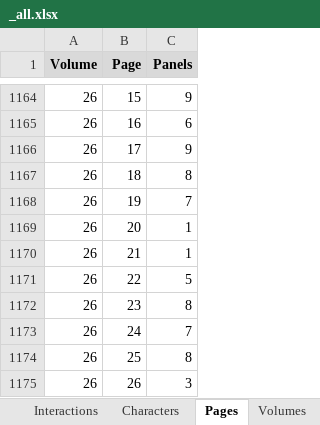
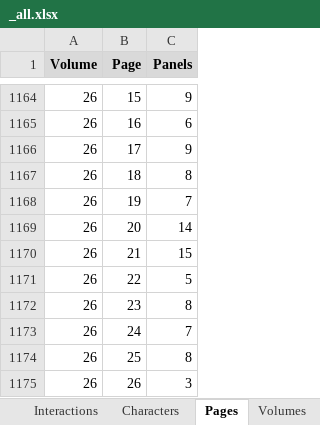
Before and after one commit to CompNet/NaNet, an Excel workbook: data/Thorgal/_all.xlsx, sheet Pages, drawn as a sheet; only a part is shown, gaps mark what is left out; values as stored, in another font and other column widths than the file's, no borders; the diff names each change by its address in the sheet, - before the commit and + after, or states it on an @@ line.

```diff
--- a/data/Thorgal/_all.xlsx (sheet Pages)
+++ b/data/Thorgal/_all.xlsx (sheet Pages)
-C1169 (Panels): 1
+C1169 (Panels): 14
-C1170 (Panels): 1
+C1170 (Panels): 15
```
Also changed, not shown: sheet Interactions, sheet Characters, 2 other files.
